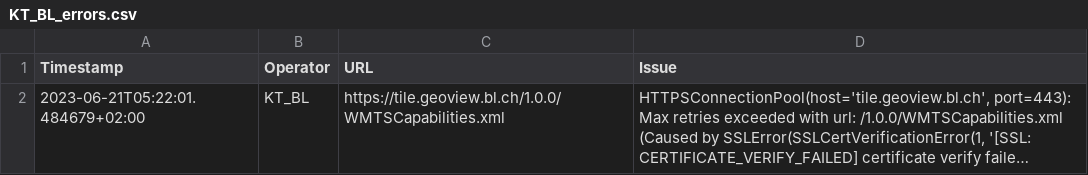
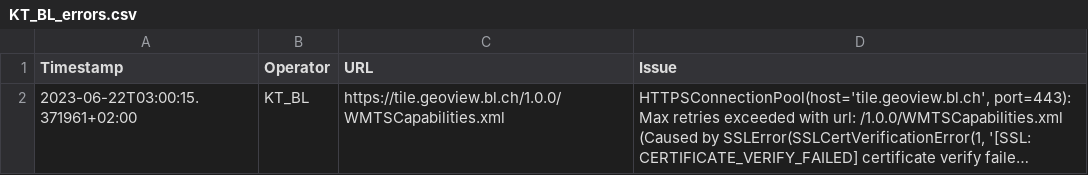
Before and after one commit to FHNW-IVGI/Geoharvester, a CSV file: scraper/tools/KT_BL_errors.csv, drawn as a sheet; long unchanged cells end in …; the diff names each change by its address in the sheet, - before the commit and + after, or states it on an @@ line.

Commit message:
Scraper done

```diff
--- a/scraper/tools/KT_BL_errors.csv
+++ b/scraper/tools/KT_BL_errors.csv
-A2 (Timestamp): 2023-06-21T05:22:01.484679+02:00
+A2 (Timestamp): 2023-06-22T03:00:15.371961+02:00
```
Also changed, not shown: scraper/tools/KT_GE_errors.csv, scraper/tools/KT_TG_errors.csv, 5 other files.
